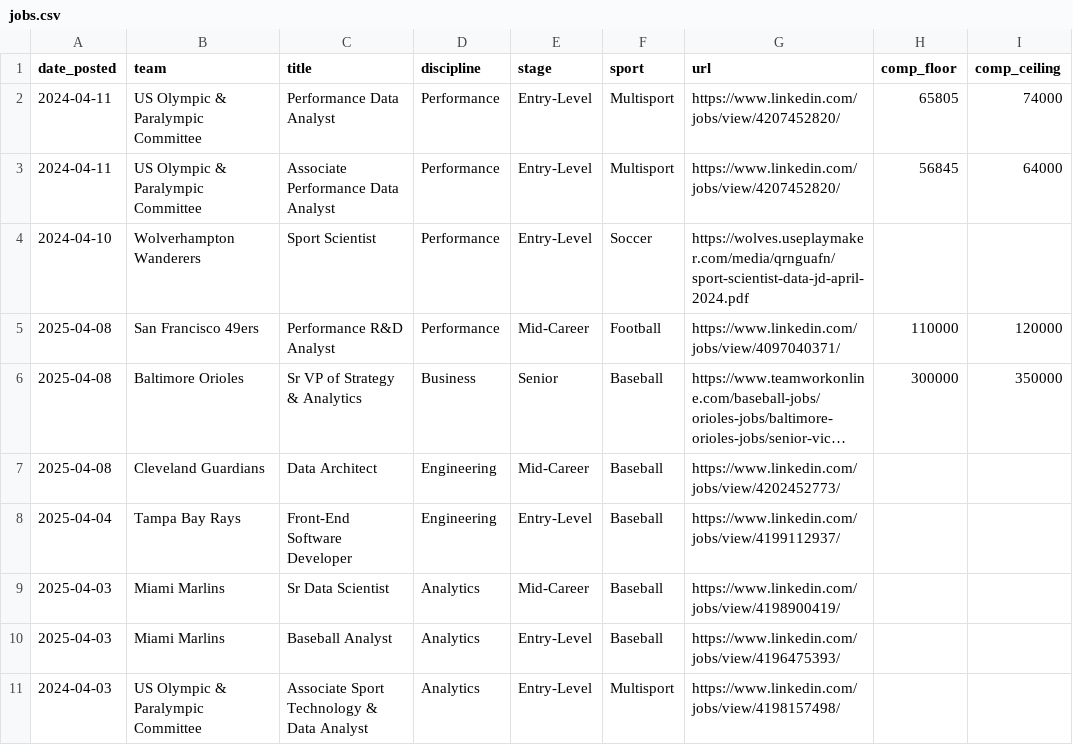
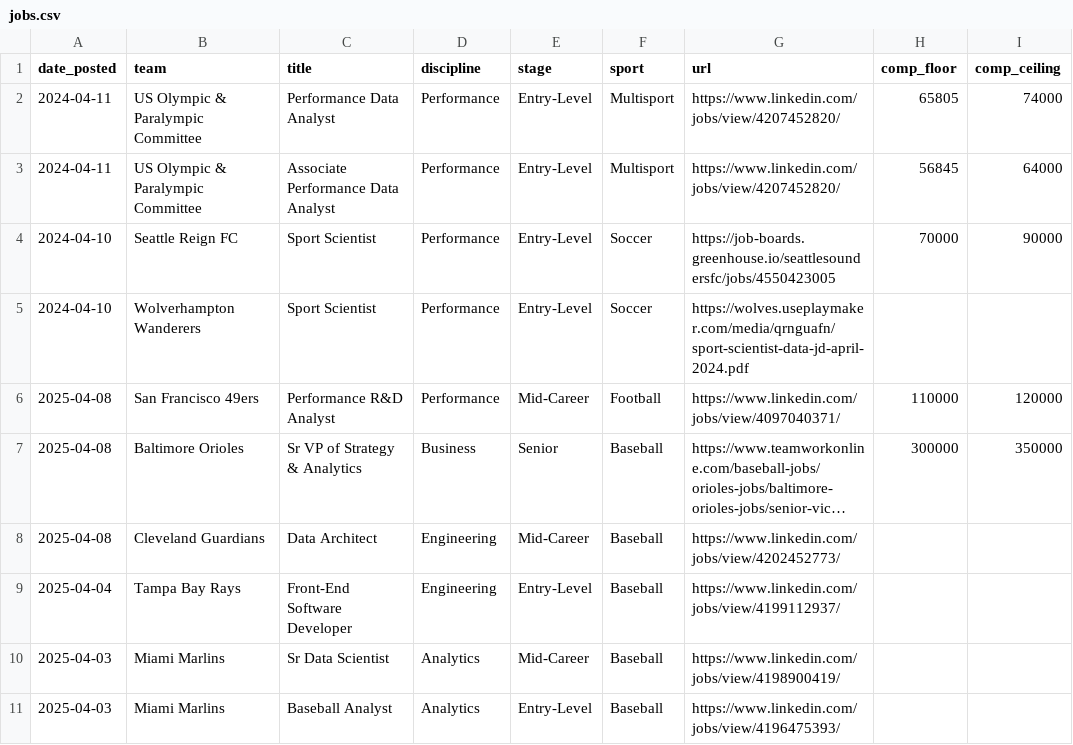
Before and after one commit to saberpowers/saberpowers.github.io, a CSV file: jobs/jobs.csv, drawn as a sheet; only a part is shown; the shorter side is filled out with more unchanged rows; long unchanged cells end in ….

Commit message:
add seattle reign sport scientist job

```diff
--- a/jobs/jobs.csv
+++ b/jobs/jobs.csv
@@ -3,2 +3,3 @@ date_posted,team,title,discipline,stage,sport,url,comp_floor,comp_ceiling
 2024-04-11,US Olympic & Paralympic Committee,Associate Performance Data Analyst,Performance,Entry-Level,Multisport,https://www.linkedin.com/jobs/view/4207452820/,56845,64000
+2024-04-10,Seattle Reign FC,Sport Scientist,Performance,Entry-Level,Soccer,https://job-boards.greenhouse.io/seattlesoundersfc/jobs/4550423005,70000,90000
 2024-04-10,Wolverhampton Wanderers,Sport Scientist,Performance,Entry-Level,Soccer,https://wolves.useplaymaker.com/media/qrnguafn/sport-scientist-data-jd-april-2024.pdf
```
Also changed, not shown: jobs/logos.csv.
